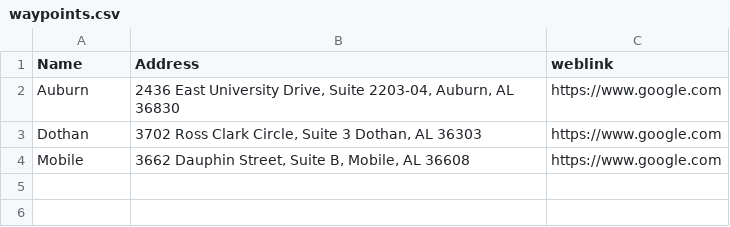
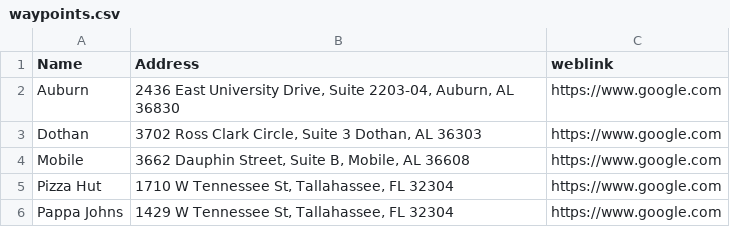
Before and after one commit to mezcel/googlemaps-api-helloworld, a CSV file: waypoints.csv, drawn as a sheet; the diff names each change by its address in the sheet, - before the commit and + after, or states it on an @@ line.

Commit message:
added 2 points close together

```diff
--- a/waypoints.csv
+++ b/waypoints.csv
+row 5: Pizza Hut | 1710 W Tennessee St, Tallahassee, FL 32304 | https://www.google.com
+row 6: Pappa Johns | 1429 W Tennessee St, Tallahassee, FL 32304 | https://www.google.com
```
